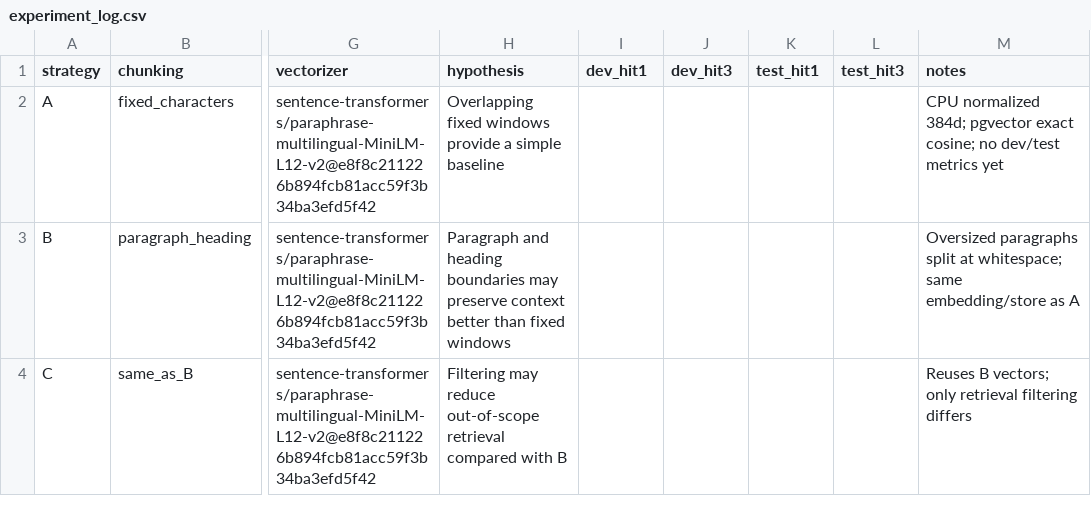
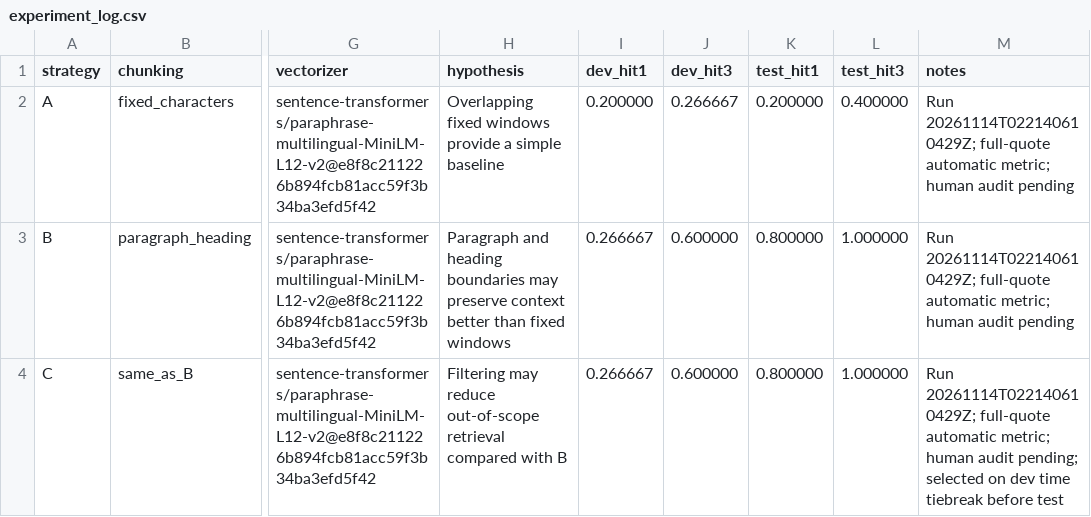
Before and after one commit to dcongdev/K5-L3A-DAY06-DuongVanCong-2A202603468-DataIngestion, a CSV file: artifacts/experiment_log.csv, drawn as a sheet; only a part is shown, gaps mark what is left out; the diff names each change by its address in the sheet, - before the commit and + after, or states it on an @@ line.

Commit message:
feat(benchmark): add dev/test retrieval evaluation

```diff
--- a/artifacts/experiment_log.csv
+++ b/artifacts/experiment_log.csv
-I2 (dev_hit1): (empty)
+I2 (dev_hit1): 0.200000
-J2 (dev_hit3): (empty)
+J2 (dev_hit3): 0.266667
-K2 (test_hit1): (empty)
+K2 (test_hit1): 0.200000
-L2 (test_hit3): (empty)
+L2 (test_hit3): 0.400000
-M2 (notes): CPU normalized 384d; pgvector exact cosine; no dev/test metrics yet
+M2 (notes): Run 20261114T022140610429Z; full-quote automatic metric; human audit pending
-I3:I4 (dev_hit1): (empty)
+I3:I4 (dev_hit1): 0.266667
-J3:J4 (dev_hit3): (empty)
+J3:J4 (dev_hit3): 0.600000
-K3:K4 (test_hit1): (empty)
+K3:K4 (test_hit1): 0.800000
-L3:L4 (test_hit3): (empty)
+L3:L4 (test_hit3): 1.000000
-M3 (notes): Oversized paragraphs split at whitespace; same embedding/store as A
+M3 (notes): Run 20261114T022140610429Z; full-quote automatic metric; human audit pending
-M4 (notes): Reuses B vectors; only retrieval filtering differs
+M4 (notes): Run 20261114T022140610429Z; full-quote automatic metric; human audit pending; selected on dev time tiebreak before test
```
Also changed, not shown: 17 other files.
